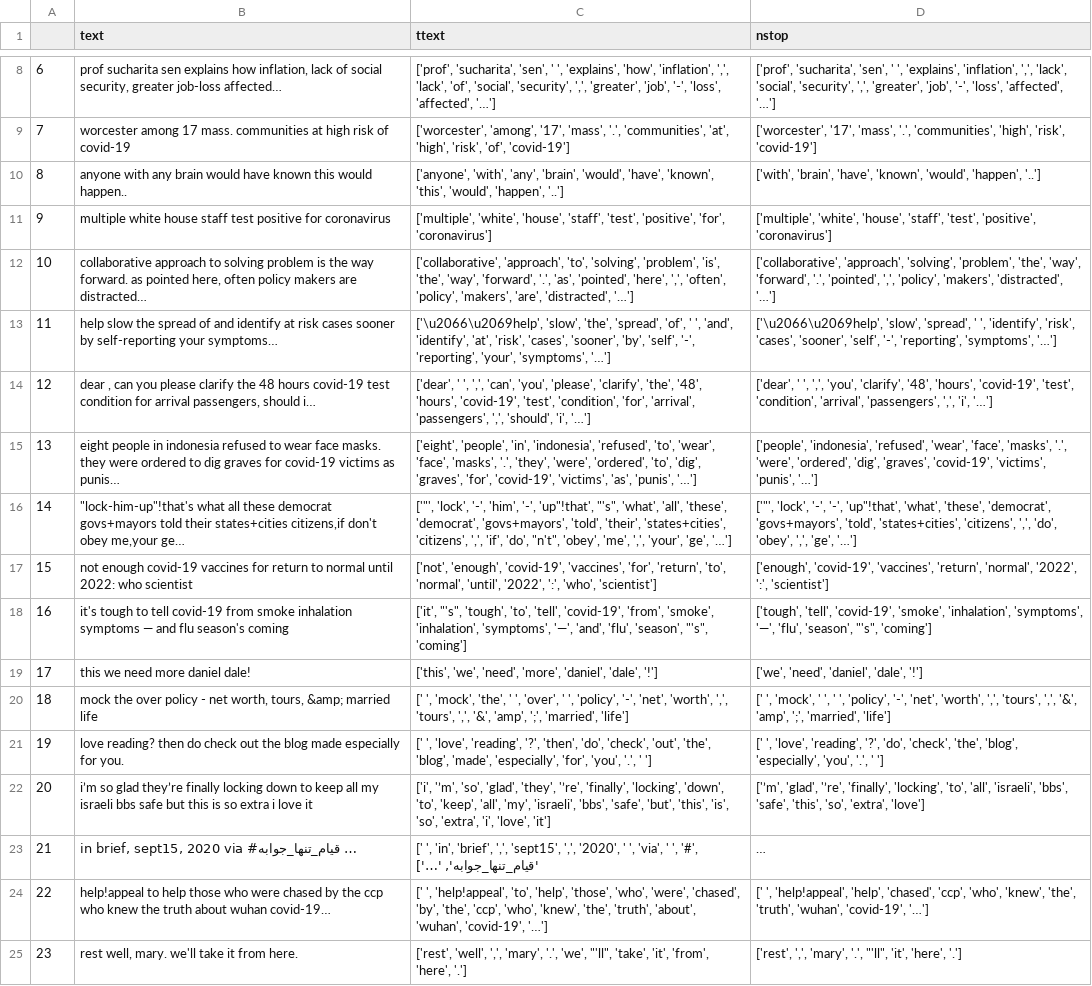
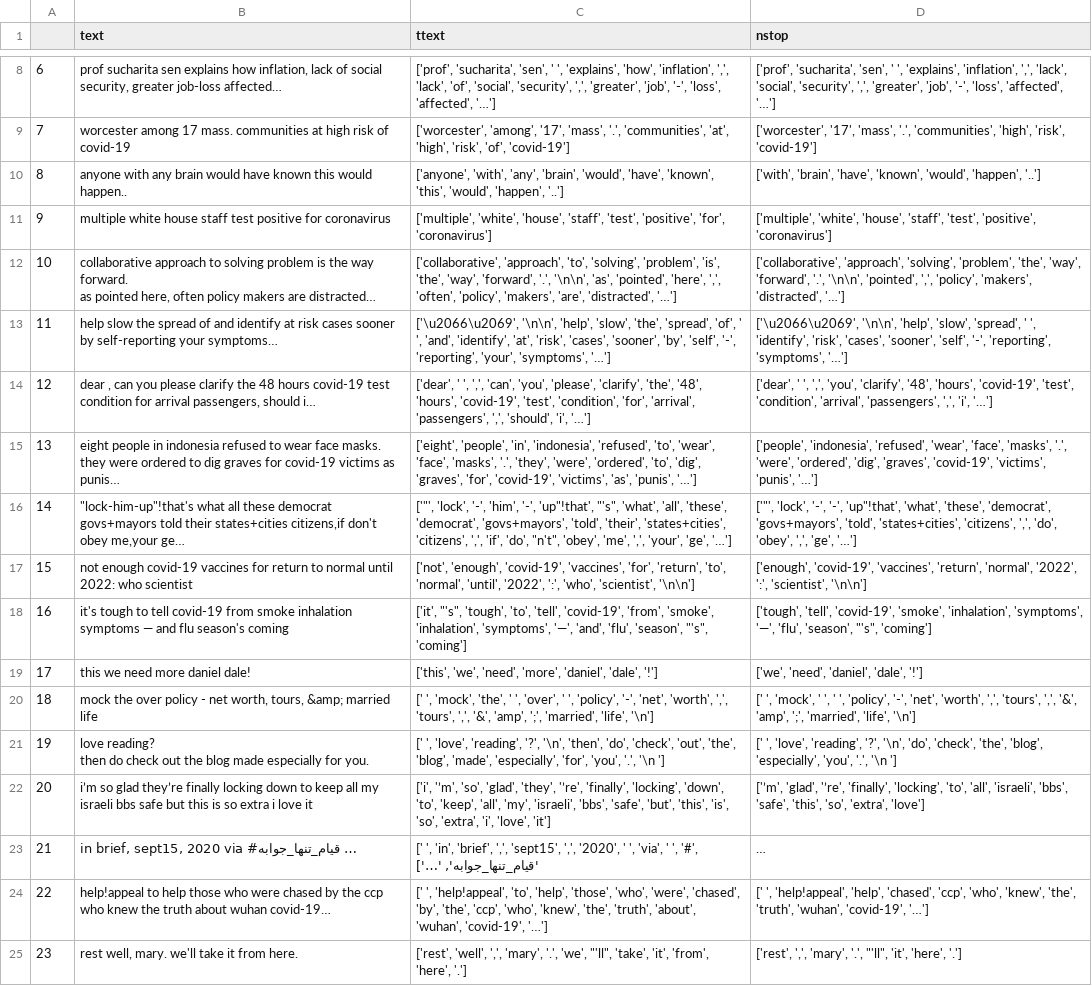
Before and after one commit to 0zyxel0/BDA_2021, a CSV file: step_4/s4_sample.csv, drawn as a sheet; only a part is shown, gaps mark what is left out; long unchanged cells end in …; the diff covers the shown part only; the diff names each change by its address in the sheet, - before the commit and + after, or states it on an @@ line.

```diff
--- a/step_4/s4_sample.csv
+++ b/step_4/s4_sample.csv
-B12 (text): …are distracted…
+B12 (text): …are distracted…
-C12 (ttext): …'forward', '.', 'as', 'pointed',…
+C12 (ttext): …'forward', '.', '\n\n', 'as', 'pointed',…
-D12 (nstop): …'forward', '.', 'pointed', ',',…
+D12 (nstop): …'forward', '.', '\n\n', 'pointed', ',',…
-C13 (ttext): ['\u2066\u2069help', 'slow', 'the',…
+C13 (ttext): ['\u2066\u2069', '\n\n', 'help', 'slow', 'the',…
-D13 (nstop): ['\u2066\u2069help', 'slow', 'spread',…
+D13 (nstop): ['\u2066\u2069', '\n\n', 'help', 'slow', 'spread',…
-C17 (ttext): …':', 'who', 'scientist']
+C17 (ttext): …':', 'who', 'scientist', '\n\n']
-D17 (nstop): …'2022', ':', 'scientist']
+D17 (nstop): …'2022', ':', 'scientist', '\n\n']
-C20 (ttext): …';', 'married', 'life']
+C20 (ttext): …';', 'married', 'life', '\n']
-D20 (nstop): …';', 'married', 'life']
+D20 (nstop): …';', 'married', 'life', '\n']
-B21 (text): …for you.
+B21 (text): …for you.
-C21 (ttext): …'reading', '?', 'then', 'do', 'check', 'out', 'the', 'blog', 'made', 'especially', 'for', 'you', '.', ' ']
+C21 (ttext): …'reading', '?', '\n', 'then', 'do', 'check', 'out', 'the', 'blog', 'made', 'especially', 'for', 'you', '.', '\n ']
-D21 (nstop): …'reading', '?', 'do', 'check', 'the', 'blog', 'especially', 'you', '.', ' ']
+D21 (nstop): …'reading', '?', '\n', 'do', 'check', 'the', 'blog', 'especially', 'you', '.', '\n ']
```
Also changed, not shown: 95 edited cells elsewhere in this file, step_2/s2_sample.csv, step_3/s3_sample.csv, 2 other files.
